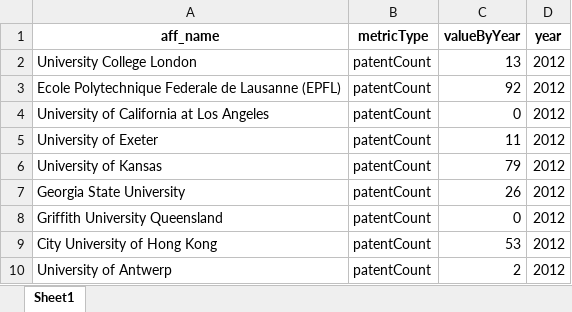
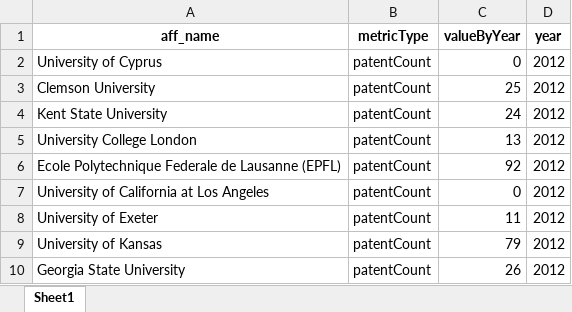
Before and after one commit to gnukinad/scival, an Excel workbook: data/patent_count.xlsx, sheet Sheet1, drawn as a sheet; only a part is shown; the shorter side is filled out with more unchanged rows; values as stored, in another font and other column widths than the file's, no borders; the diff names each change by its address in the sheet, - before the commit and + after, or states it on an @@ line.

Commit message:
fixed merging problems in universities_table.csv

```diff
--- a/data/patent_count.xlsx (sheet Sheet1)
+++ b/data/patent_count.xlsx (sheet Sheet1)
+row 2: University of Cyprus | patentCount | 0 | 2012
+row 3: Clemson University | patentCount | 25 | 2012
+row 4: Kent State University | patentCount | 24 | 2012
```
Also changed, not shown: 2 other files.
